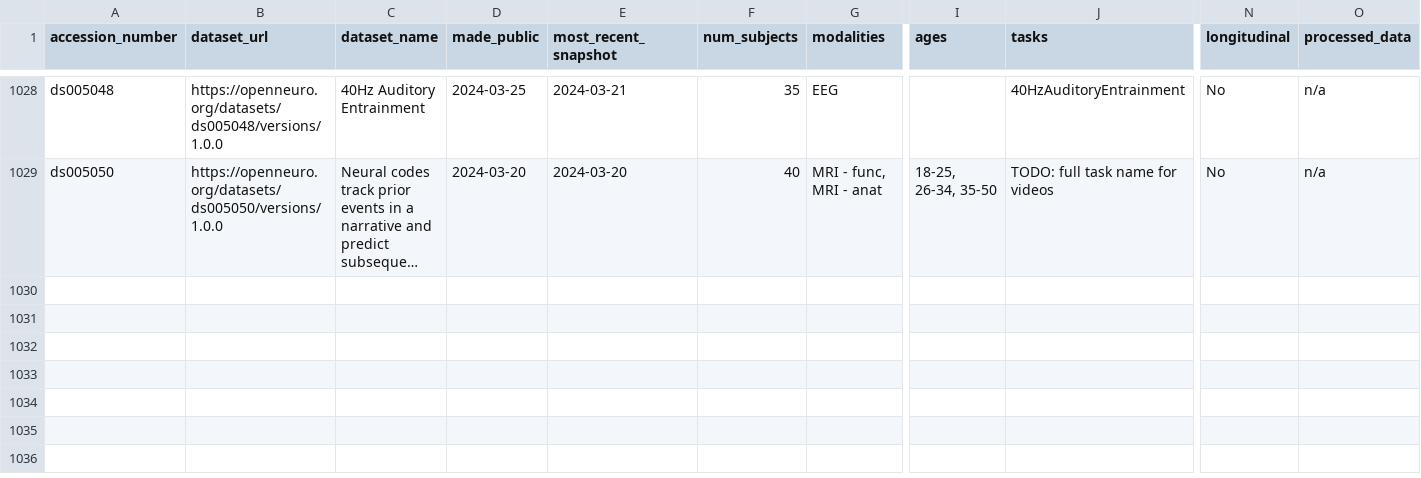
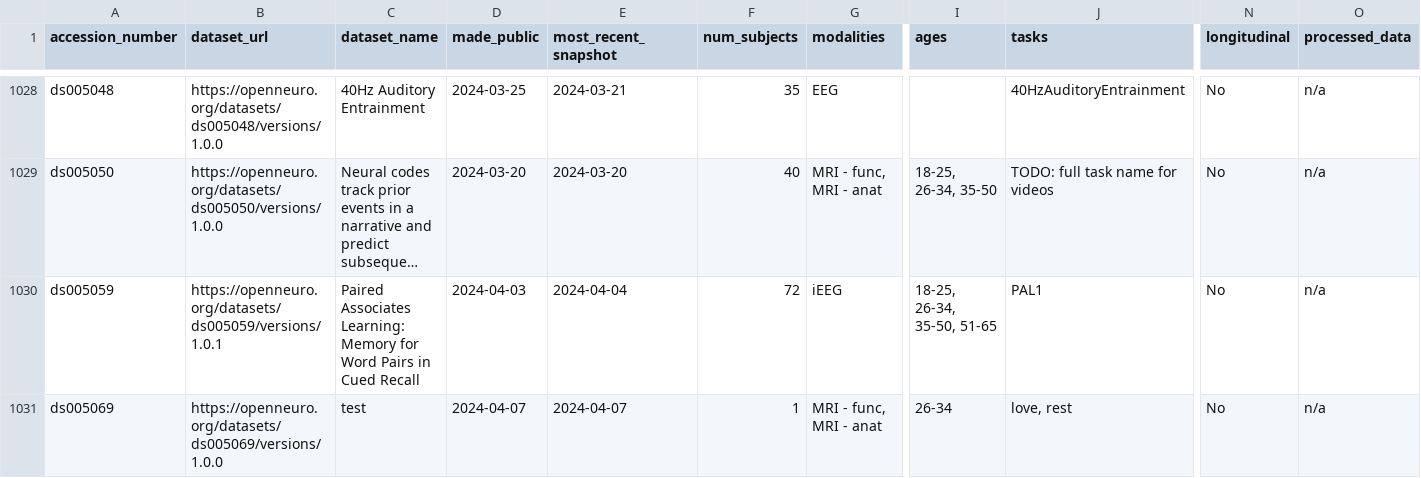
Before and after one commit to jbwexler/openneuro_metadata, a CSV file: metadata.csv, drawn as a sheet; only a part is shown, gaps mark what is left out; long unchanged cells end in …; rows hold the shown columns only; the diff covers the shown part only; the diff names each change by its address in the sheet, - before the commit and + after, or states it on an @@ line.

Commit message:
Automatic update via github workflow

```diff
--- a/metadata.csv
+++ b/metadata.csv
+row 1030: ds005059 | https://openneuro.org/datasets/ds005059/versions/1.0.1 | Paired Associates Learning: Memory for Word Pairs in Cued Recall | 2024-04-03 | 2024-04-04 | 72 | iEEG | 18-25, 26-34, 35-50, 51-65 | PAL1 | No | n/a
+row 1031: ds005069 | https://openneuro.org/datasets/ds005069/versions/1.0.0 | test | 2024-04-07 | 2024-04-07 | 1 | MRI - func, MRI - anat | 26-34 | love, rest | No | n/a
```
Also changed, not shown: 1 added row and 4 edited cells elsewhere in this file.
